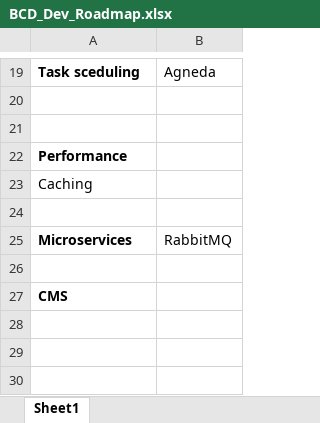
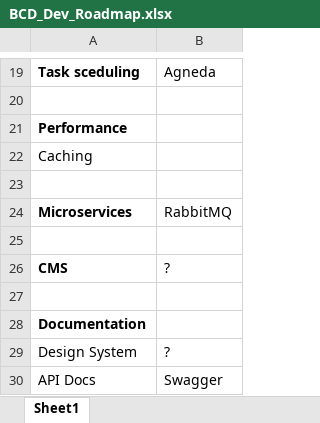
Before and after one commit to BuildingCityDashboards/bcd-dd-v2.1, an Excel workbook: BCD_Dev_Roadmap.xlsx, sheet Sheet1, drawn as a sheet; only a part is shown, gaps mark what is left out; values as stored, in another font and other column widths than the file's, no borders; removed rows and columns are numbered as before the commit, all else as after; the diff names each change by its address in the sheet, - before the commit and + after, or states it on an @@ line.

Commit message:
Add files via upload

```diff
--- a/BCD_Dev_Roadmap.xlsx (sheet Sheet1)
+++ b/BCD_Dev_Roadmap.xlsx (sheet Sheet1)
-row 21: (empty)
-B26: (empty)
+B26: ?
+row 27: (empty)
+row 28: Documentation
+row 29: Design System | ?
+row 30: API Docs | Swagger
```
